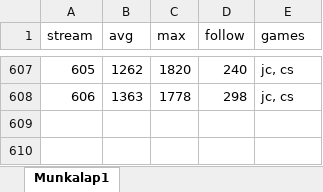
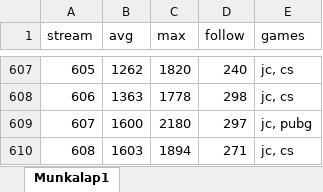
Before and after one commit to balintkardos/ChatlogDorozea, an Excel workbook: DorozeaStreamStats.xlsx, sheet Munkalap1, drawn as a sheet; only a part is shown, gaps mark what is left out; values as stored, in another font and other column widths than the file's, no borders; charts and pictures not drawn; the diff names each change by its address in the sheet, - before the commit and + after, or states it on an @@ line.

```diff
--- a/DorozeaStreamStats.xlsx (sheet Munkalap1)
+++ b/DorozeaStreamStats.xlsx (sheet Munkalap1)
+row 609: 607 | 1600 | 2180 | 297 | jc, pubg
+row 610: 608 | 1603 | 1894 | 271 | jc, cs
```
Also changed, not shown: 4 other files.
